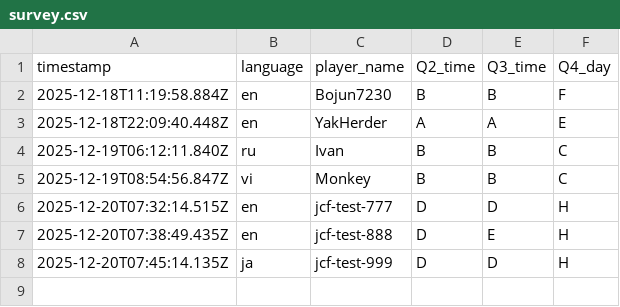
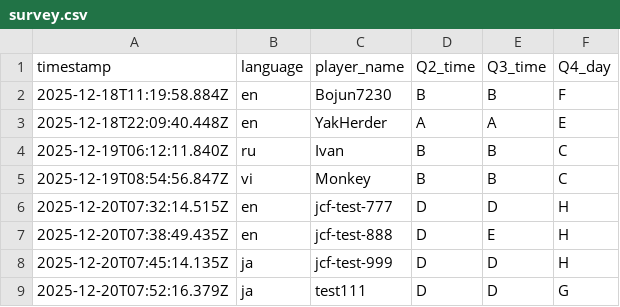
Before and after one commit to aoz-jcf-1165/TSC-event-survey-web-2025.12, a CSV file: data/survey.csv, drawn as a sheet.

```diff
--- a/data/survey.csv
+++ b/data/survey.csv
@@ -8 +8,2 @@ timestamp,language,player_name,Q2_time,Q3_time,Q4_day
 2025-12-20T07:45:14.135Z,ja,jcf-test-999,D,D,H
+2025-12-20T07:52:16.379Z,ja,test111,D,D,G
```
